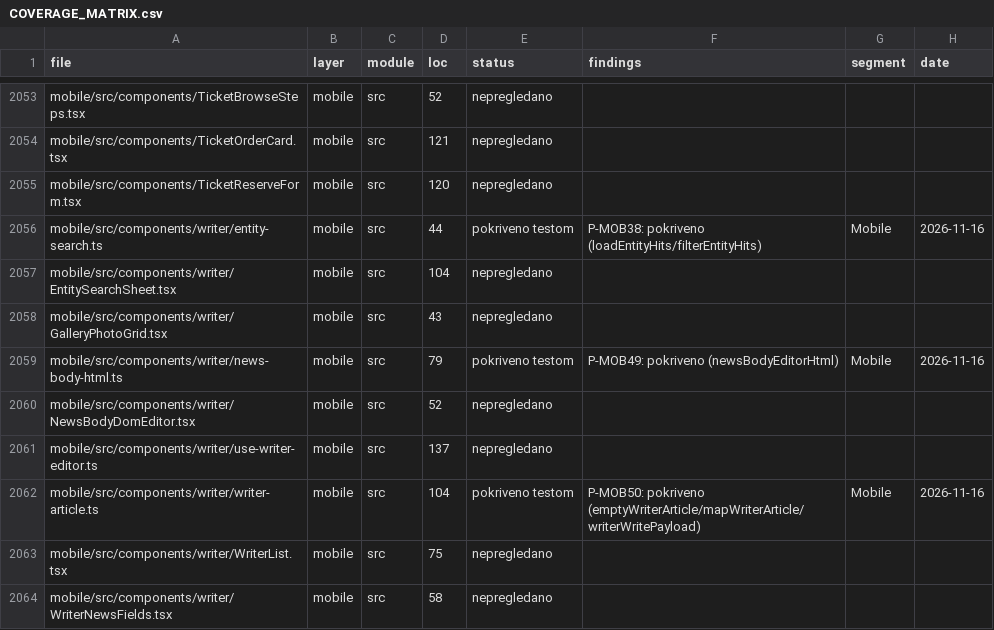
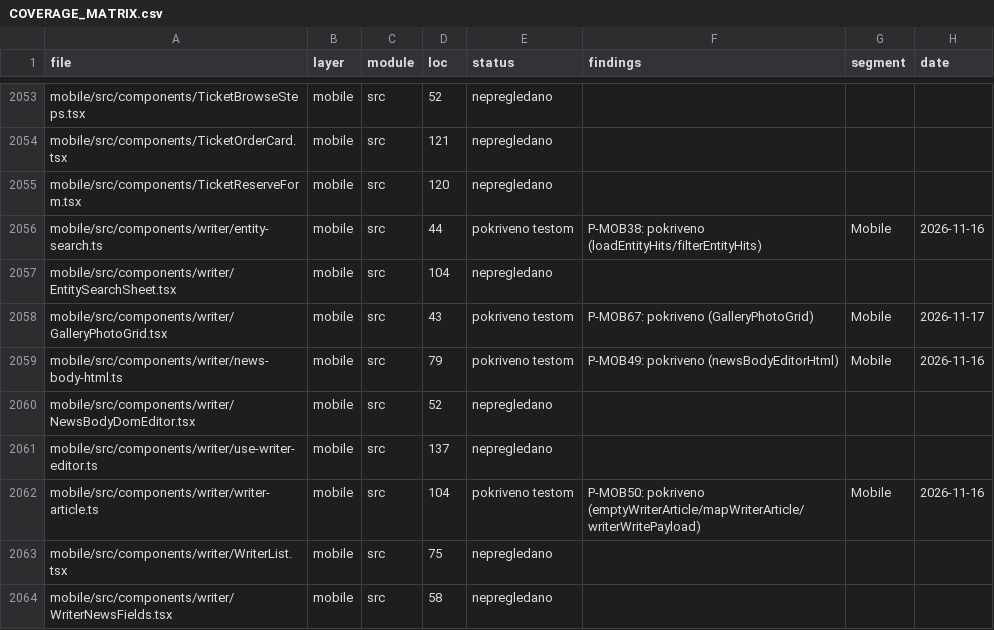
Before and after one commit to mudzy992/fkgracanica, a CSV file: AUDIT/COVERAGE_MATRIX.csv, drawn as a sheet; only a part is shown, gaps mark what is left out; the diff covers the shown part only.

Commit message:
feat(B-MOB01): P-MOB67 11 tests (staff/writer/home)
- commentator-events 38, players-admin 38, matches-admin 44, commentator-api 45, GalleryPhotoGrid 43, HomeLeagueFormDots 43, payment-return 42
- mob-batch67 85, 11 tests, 737 total (67 batches)
- inventory 2239 1467/2239 m361, check:all 10/10

Co-authored-by: arena-agent <297053741+arena-agent@users.noreply.github.com>

```diff
--- a/AUDIT/COVERAGE_MATRIX.csv
+++ b/AUDIT/COVERAGE_MATRIX.csv
@@ -2057,3 +2057,3 @@
 "mobile/src/components/writer/EntitySearchSheet.tsx","mobile","src","104","nepregledano","","",""
-"mobile/src/components/writer/GalleryPhotoGrid.tsx","mobile","src","43","nepregledano","","",""
+"mobile/src/components/writer/GalleryPhotoGrid.tsx","mobile","src","43","pokriveno testom","P-MOB67: pokriveno (GalleryPhotoGrid)","Mobile","2026-11-17"
 "mobile/src/components/writer/news-body-html.ts","mobile","src","79","pokriveno testom","P-MOB49: pokriveno (newsBodyEditorHtml)","Mobile","2026-11-16"
```
Also changed, not shown: 1 added row and 24 edited cells elsewhere in this file, 1 other file.
